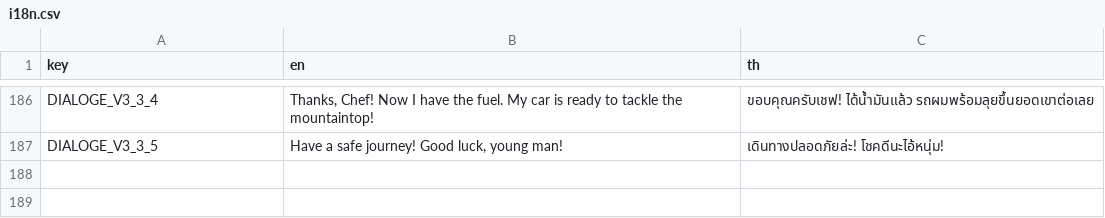
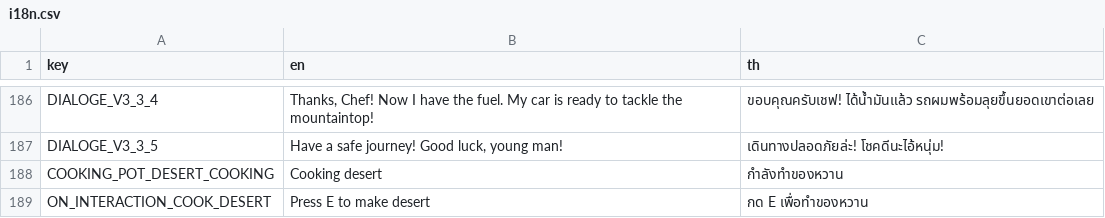
Before and after one commit to FujaTyping/Tafiya-Tare, a CSV file: I18N/i18n.csv, drawn as a sheet; only a part is shown, gaps mark what is left out; the diff names each change by its address in the sheet, - before the commit and + after, or states it on an @@ line.

Commit message:
Add desert cooking system in level 3

```diff
--- a/I18N/i18n.csv
+++ b/I18N/i18n.csv
+row 188: COOKING_POT_DESERT_COOKING | Cooking desert | กำลังทำของหวาน
+row 189: ON_INTERACTION_COOK_DESERT | Press E to make desert | กด E เพื่อทำของหวาน
```
Also changed, not shown: 28 other files.
